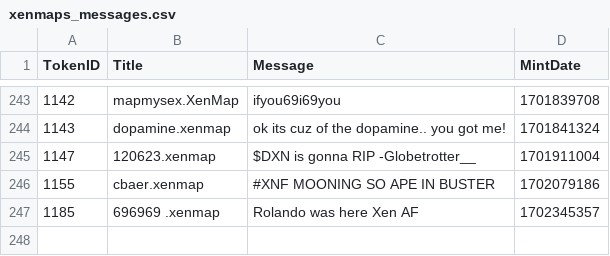
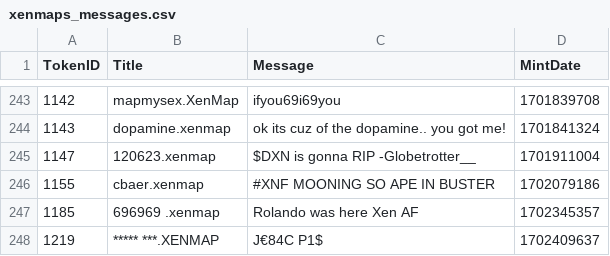
Before and after one commit to TreeCityWes/xenmap-stats, a CSV file: xenmaps_messages.csv, drawn as a sheet; only a part is shown, gaps mark what is left out; the diff names each change by its address in the sheet, - before the commit and + after, or states it on an @@ line.

```diff
--- a/xenmaps_messages.csv
+++ b/xenmaps_messages.csv
+row 248: 1219 | ***** ***.XENMAP | J€84C P1$ | 1702409637
```
Also changed, not shown: 1 other file.
